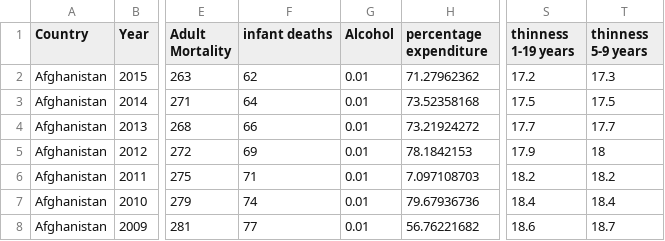
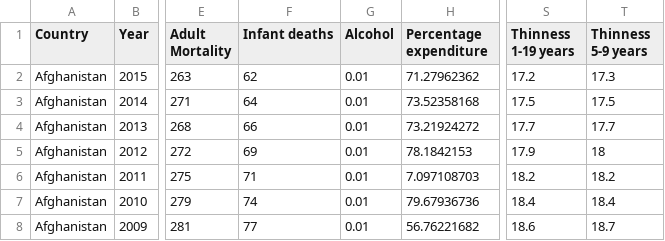
Before and after one commit to Rostizadobb/Datasets, a CSV file: Life Expectancy Data.csv, drawn as a sheet; only a part is shown, gaps mark what is left out; the diff names each change by its address in the sheet, - before the commit and + after, or states it on an @@ line.

Commit message:
Update Life Expectancy Data.csv

```diff
--- a/Life Expectancy Data.csv
+++ b/Life Expectancy Data.csv
-F1: infant deaths
+F1: Infant deaths
-H1: percentage expenditure
+H1: Percentage expenditure
-S1: thinness 1-19 years
+S1: Thinness 1-19 years
-T1: thinness 5-9 years
+T1: Thinness 5-9 years
```
